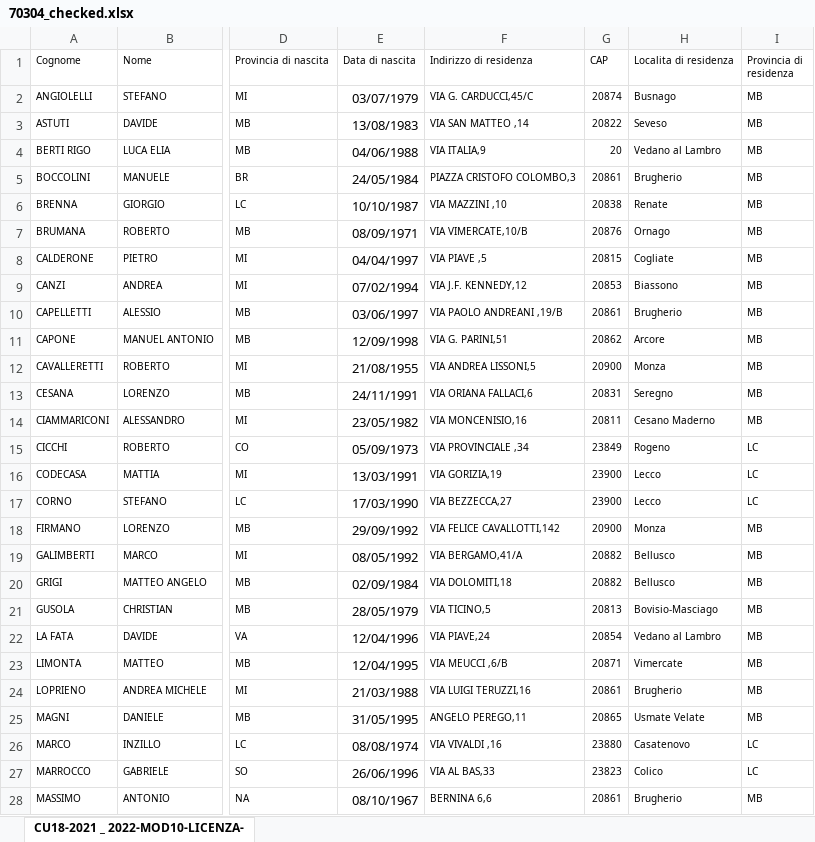
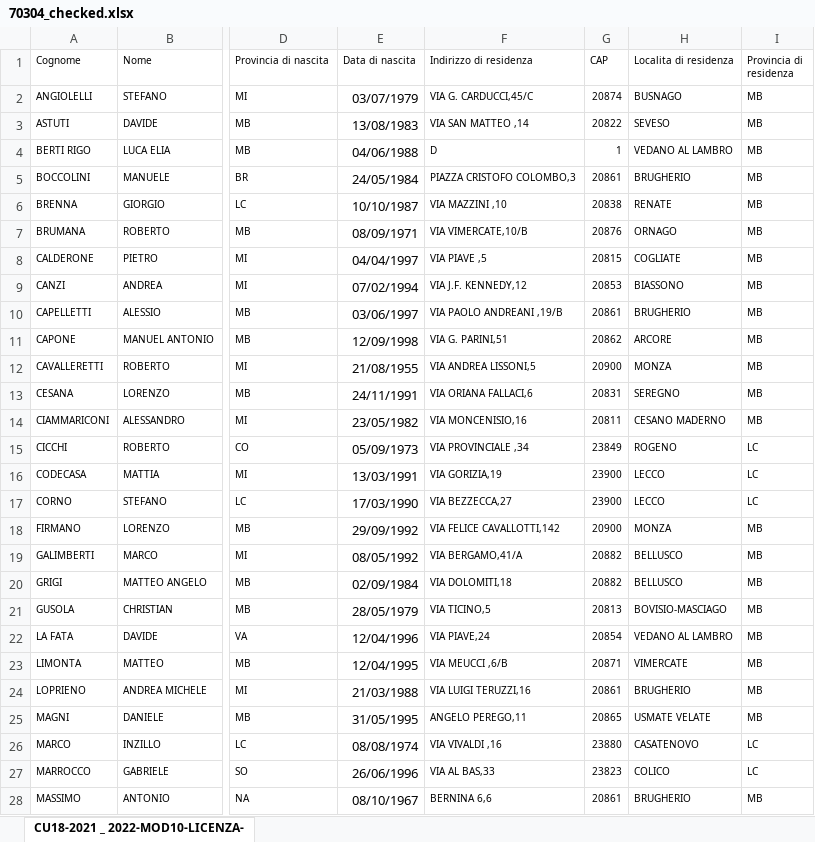
Before and after one commit to Burtlot/Mod10, an Excel workbook: 70304_checked.xlsx, sheet CU18-2021 _ 2022-MOD10-LICENZA-, drawn as a sheet; only a part is shown, gaps mark what is left out; values as stored, in another font and other column widths than the file's, no borders; the diff covers the shown part only; the diff names each change by its address in the sheet, - before the commit and + after, or states it on an @@ line.

```diff
--- a/70304_checked.xlsx (sheet CU18-2021 _ 2022-MOD10-LICENZA-)
+++ b/70304_checked.xlsx (sheet CU18-2021 _ 2022-MOD10-LICENZA-)
-H2 (Localita di residenza): Busnago
+H2 (Localita di residenza): BUSNAGO
-H3 (Localita di residenza): Seveso
+H3 (Localita di residenza): SEVESO
-F4 (Indirizzo di residenza): VIA ITALIA,9
+F4 (Indirizzo di residenza): D
-G4 (CAP): 20
+G4 (CAP): 1
-H4 (Localita di residenza): Vedano al Lambro
+H4 (Localita di residenza): VEDANO AL LAMBRO
-H5 (Localita di residenza): Brugherio
+H5 (Localita di residenza): BRUGHERIO
-H6 (Localita di residenza): Renate
+H6 (Localita di residenza): RENATE
-H7 (Localita di residenza): Ornago
+H7 (Localita di residenza): ORNAGO
-H8 (Localita di residenza): Cogliate
+H8 (Localita di residenza): COGLIATE
-H9 (Localita di residenza): Biassono
+H9 (Localita di residenza): BIASSONO
-H10 (Localita di residenza): Brugherio
+H10 (Localita di residenza): BRUGHERIO
-H11 (Localita di residenza): Arcore
+H11 (Localita di residenza): ARCORE
-H12 (Localita di residenza): Monza
+H12 (Localita di residenza): MONZA
-H13 (Localita di residenza): Seregno
+H13 (Localita di residenza): SEREGNO
-H14 (Localita di residenza): Cesano Maderno
+H14 (Localita di residenza): CESANO MADERNO
-H15 (Localita di residenza): Rogeno
+H15 (Localita di residenza): ROGENO
-H16:H17 (Localita di residenza): Lecco
+H16:H17 (Localita di residenza): LECCO
-H18 (Localita di residenza): Monza
+H18 (Localita di residenza): MONZA
-H19:H20 (Localita di residenza): Bellusco
+H19:H20 (Localita di residenza): BELLUSCO
-H21 (Localita di residenza): Bovisio-Masciago
+H21 (Localita di residenza): BOVISIO-MASCIAGO
-H22 (Localita di residenza): Vedano al Lambro
+H22 (Localita di residenza): VEDANO AL LAMBRO
-H23 (Localita di residenza): Vimercate
+H23 (Localita di residenza): VIMERCATE
-H24 (Localita di residenza): Brugherio
+H24 (Localita di residenza): BRUGHERIO
-H25 (Localita di residenza): Usmate Velate
+H25 (Localita di residenza): USMATE VELATE
-H26 (Localita di residenza): Casatenovo
+H26 (Localita di residenza): CASATENOVO
-H27 (Localita di residenza): Colico
+H27 (Localita di residenza): COLICO
-H28 (Localita di residenza): Brugherio
+H28 (Localita di residenza): BRUGHERIO
```
Also changed, not shown: 16 edited cells elsewhere in this sheet, 70304.xlsx, 12 other files.
